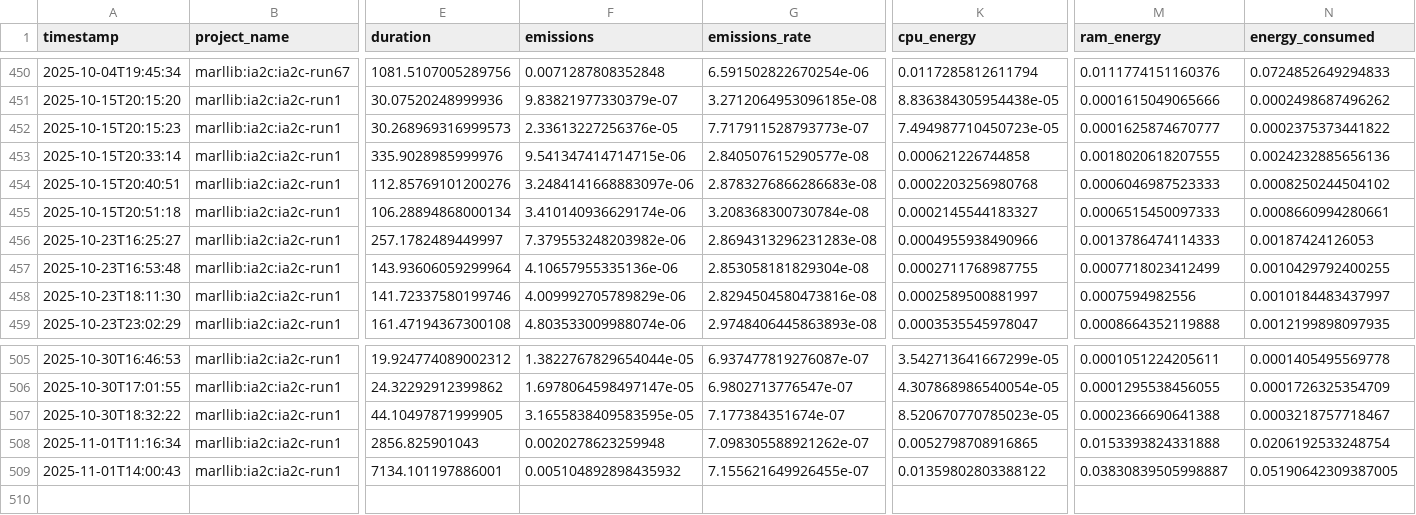
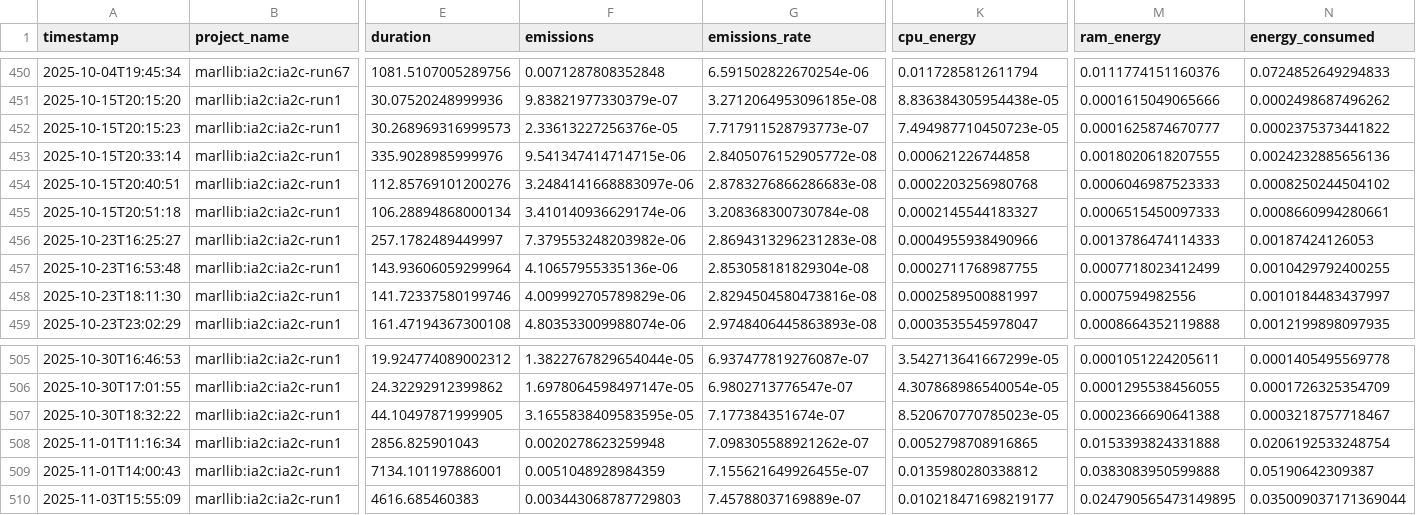
Before and after one commit to LabIA-UFBA/BusEnv, a CSV file: codecarbon/emissions.csv, drawn as a sheet; only a part is shown, gaps mark what is left out; rows hold the shown columns only; the diff names each change by its address in the sheet, - before the commit and + after, or states it on an @@ line.

```diff
--- a/codecarbon/emissions.csv
+++ b/codecarbon/emissions.csv
-G453 (emissions_rate): 2.840507615290577e-08
+G453 (emissions_rate): 2.8405076152905772e-08
-F509 (emissions): 0.005104892898435932
+F509 (emissions): 0.0051048928984359
-K509 (cpu_energy): 0.01359802803388122
+K509 (cpu_energy): 0.0135980280338812
-M509 (ram_energy): 0.03830839505998887
+M509 (ram_energy): 0.0383083950599888
-N509 (energy_consumed): 0.05190642309387005
+N509 (energy_consumed): 0.05190642309387
+row 510: 2025-11-03T15:55:09 | marllib:ia2c:ia2c-run1 | 4616.685460383 | 0.003443068787729803 | 7.45788037169889e-07 | 0.010218471698219177 | 0.024790565473149895 | 0.035009037171369044
```
Also changed, not shown: 1 other file.
